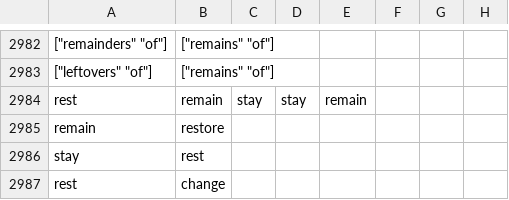
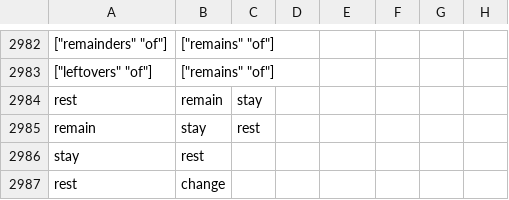
Before and after one commit to saladoperation/spike-kubernetes, a TSV file: resources/confusions/directed/right_word_wrong_word.tsv, drawn as a sheet; only a part is shown, gaps mark what is left out; the diff names each change by its address in the sheet, - before the commit and + after, or states it on an @@ line.

Commit message:
Update right_word_wrong_word

```diff
--- a/resources/confusions/directed/right_word_wrong_word.tsv
+++ b/resources/confusions/directed/right_word_wrong_word.tsv
-D2984: stay
+D2984: (empty)
-E2984: remain
+E2984: (empty)
-B2985: restore
+B2985: stay
-C2985: (empty)
+C2985: rest
```
